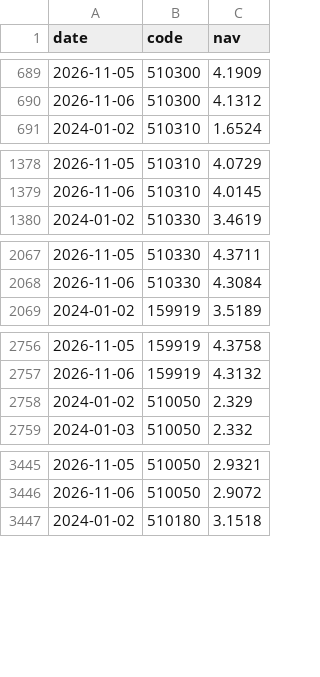
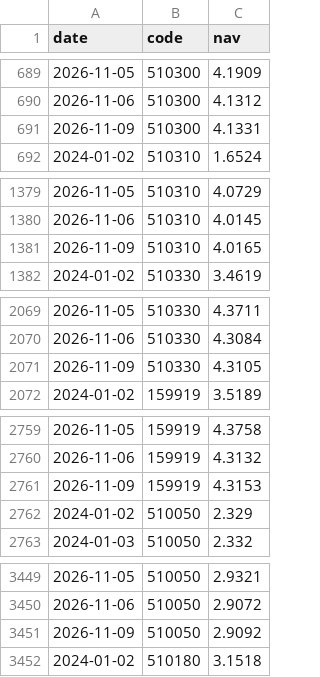
Before and after one commit to xhxie123-maker/national-team-tracker, a CSV file: data/nav_history.csv, drawn as a sheet; only a part is shown, gaps mark what is left out; the diff covers the shown part only; the diff names each change by its address in the sheet, - before the commit and + after, or states it on an @@ line.

```diff
--- a/data/nav_history.csv
+++ b/data/nav_history.csv
+row 691: 2026-11-09 | 510300 | 4.1331
+row 1381: 2026-11-09 | 510310 | 4.0165
+row 2071: 2026-11-09 | 510330 | 4.3105
+row 2761: 2026-11-09 | 159919 | 4.3153
+row 3451: 2026-11-09 | 510050 | 2.9092
```
Also changed, not shown: 11 added rows elsewhere in this file, 5 other files.
